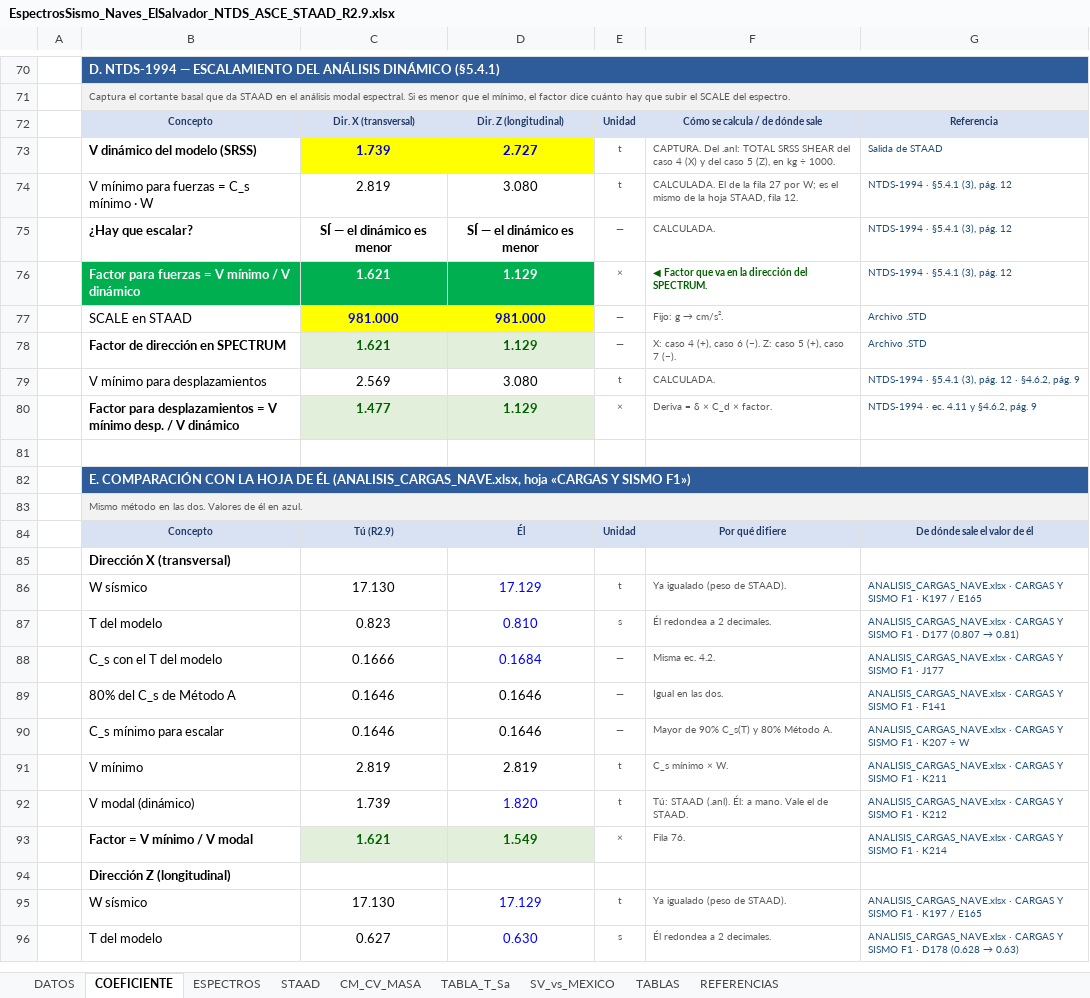
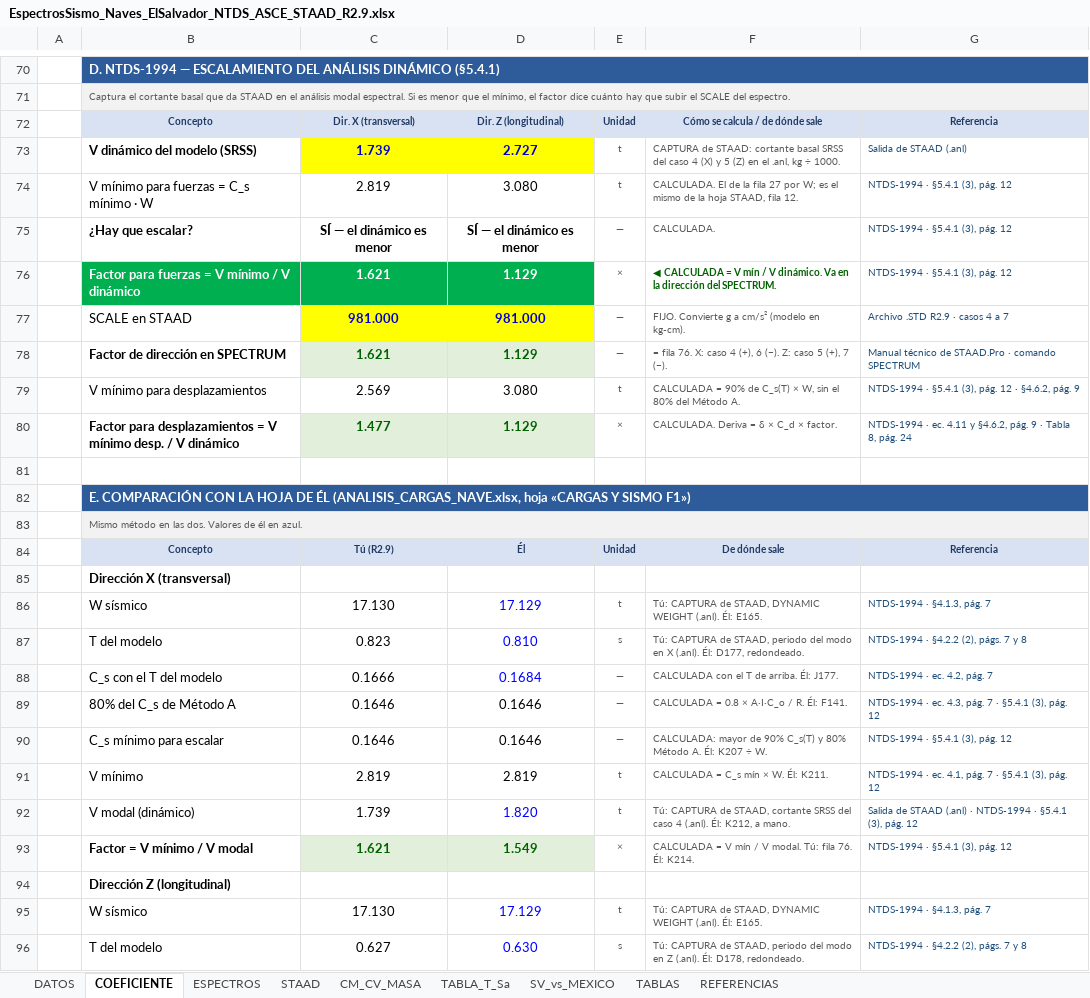
Before and after one commit to 1612567helumich/STAADS, an Excel workbook: EspectrosSismo_Naves_ElSalvador_NTDS_ASCE_STAAD_R2.9.xlsx, sheet COEFICIENTE, drawn as a sheet; only a part is shown, gaps mark what is left out; values as stored, in another font and other column widths than the file's, no borders; conditional formats not drawn; the diff covers the shown part only; the diff names each change by its address in the sheet, - before the commit and + after, or states it on an @@ line.

```diff
--- a/EspectrosSismo_Naves_ElSalvador_NTDS_ASCE_STAAD_R2.9.xlsx (sheet COEFICIENTE)
+++ b/EspectrosSismo_Naves_ElSalvador_NTDS_ASCE_STAAD_R2.9.xlsx (sheet COEFICIENTE)
-F73: CAPTURA. Del .anl: TOTAL SRSS SHEAR del caso 4 (X) y del caso 5 (Z), en kg ÷…
+F73: CAPTURA de STAAD: cortante basal SRSS del caso 4 (X) y 5 (Z) en el .anl, kg ÷…
-G73: Salida de STAAD
+G73: Salida de STAAD (.anl)
-F76: ◀ Factor que va en la…
+F76: ◀ CALCULADA = V mín / V dinámico. Va en la…
@@ F77: Fijo: g → cm/s². → FIJO. Convierte g a cm/s² (modelo en kg-cm). @@
-G77: Archivo .STD
+G77: Archivo .STD R2.9 · casos 4 a 7
-F78: X: caso 4 (+), caso 6 (−). Z: caso 5 (+), caso 7 (−).
+F78: = fila 76. X: caso 4 (+), 6 (−). Z: caso 5 (+), 7 (−).
-G78: Archivo .STD
+G78: Manual técnico de STAAD.Pro · comando SPECTRUM
-F79: CALCULADA.
+F79: CALCULADA = 90% de C_s(T) × W, sin el 80% del Método A.
-F80: Deriva = δ × C_d × factor.
+F80: CALCULADA. Deriva = δ × C_d × factor.
-G80: …pág. 9
+G80: …pág. 9 · Tabla 8, pág. 24
-F84: Por qué difiere
+F84: De dónde sale
-G84: De dónde sale el valor de él
+G84: Referencia
-F86: Ya igualado (peso de STAAD).
+F86: Tú: CAPTURA de STAAD, DYNAMIC WEIGHT (.anl). Él: E165.
-G86: ANALISIS_CARGAS_NAVE.xlsx · CARGAS Y SISMO F1 · K197 / E165
+G86: NTDS-1994 · §4.1.3, pág. 7
-F87: Él redondea a 2 decimales.
+F87: Tú: CAPTURA de STAAD, periodo del modo en X (.anl). Él: D177, redondeado.
@@ G87: ANALISIS_CARGAS_NAVE.xlsx · CARGAS Y SISMO F1 · D177 (0.807 → 0.81) → NTDS-1994 · §4.2.2 (2), págs. 7 y 8 @@
-F88: Misma ec. 4.2.
+F88: CALCULADA con el T de arriba. Él: J177.
-G88: ANALISIS_CARGAS_NAVE.xlsx · CARGAS Y SISMO F1 · J177
+G88: NTDS-1994 · ec. 4.2, pág. 7
-F89: Igual en las dos.
+F89: CALCULADA = 0.8 × A·I·C_o / R. Él: F141.
-G89: ANALISIS_CARGAS_NAVE.xlsx · CARGAS Y SISMO F1 · F141
+G89: NTDS-1994 · ec. 4.3, pág. 7 · §5.4.1 (3), pág. 12
-F90: Mayor de 90% C_s(T) y 80% Método A.
+F90: CALCULADA: mayor de 90% C_s(T) y 80% Método A. Él: K207 ÷ W.
-G90: ANALISIS_CARGAS_NAVE.xlsx · CARGAS Y SISMO F1 · K207 ÷ W
+G90: NTDS-1994 · §5.4.1 (3), pág. 12
-F91: C_s mínimo × W.
+F91: CALCULADA = C_s mín × W. Él: K211.
-G91: ANALISIS_CARGAS_NAVE.xlsx · CARGAS Y SISMO F1 · K211
+G91: NTDS-1994 · ec. 4.1, pág. 7 · §5.4.1 (3), pág. 12
-F92: Tú: STAAD (.anl). Él: a mano. Vale el de STAAD.
+F92: Tú: CAPTURA de STAAD, cortante SRSS del caso 4 (.anl). Él: K212, a mano.
-G92: ANALISIS_CARGAS_NAVE.xlsx · CARGAS Y SISMO F1 · K212
+G92: Salida de STAAD (.anl) · NTDS-1994 · §5.4.1 (3), pág. 12
-F93: Fila 76.
+F93: CALCULADA = V mín / V modal. Tú: fila 76. Él: K214.
-G93: ANALISIS_CARGAS_NAVE.xlsx · CARGAS Y SISMO F1 · K214
+G93: NTDS-1994 · §5.4.1 (3), pág. 12
-F95: Ya igualado (peso de STAAD).
+F95: Tú: CAPTURA de STAAD, DYNAMIC WEIGHT (.anl). Él: E165.
-G95: ANALISIS_CARGAS_NAVE.xlsx · CARGAS Y SISMO F1 · K197 / E165
+G95: NTDS-1994 · §4.1.3, pág. 7
-F96: Él redondea a 2 decimales.
+F96: Tú: CAPTURA de STAAD, periodo del modo en Z (.anl). Él: D178, redondeado.
@@ G96: ANALISIS_CARGAS_NAVE.xlsx · CARGAS Y SISMO F1 · D178 (0.628 → 0.63) → NTDS-1994 · §4.2.2 (2), págs. 7 y 8 @@
```
Also changed, not shown: 19 edited cells elsewhere in this sheet, sheet DATOS.
